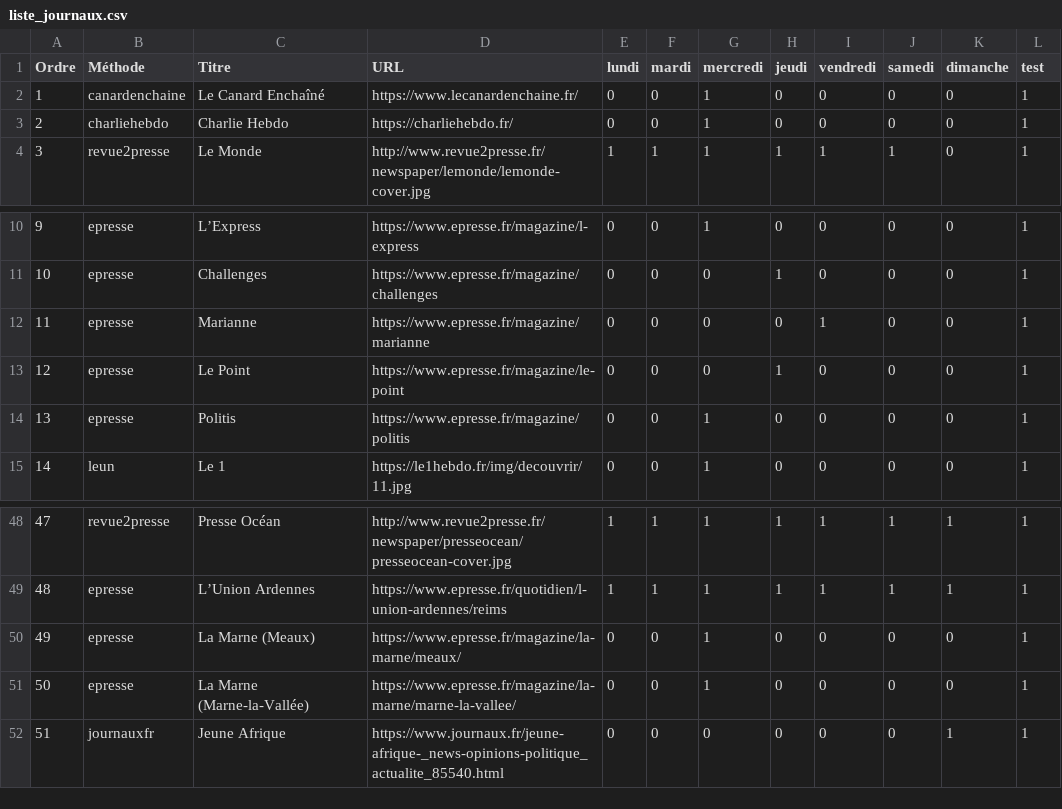
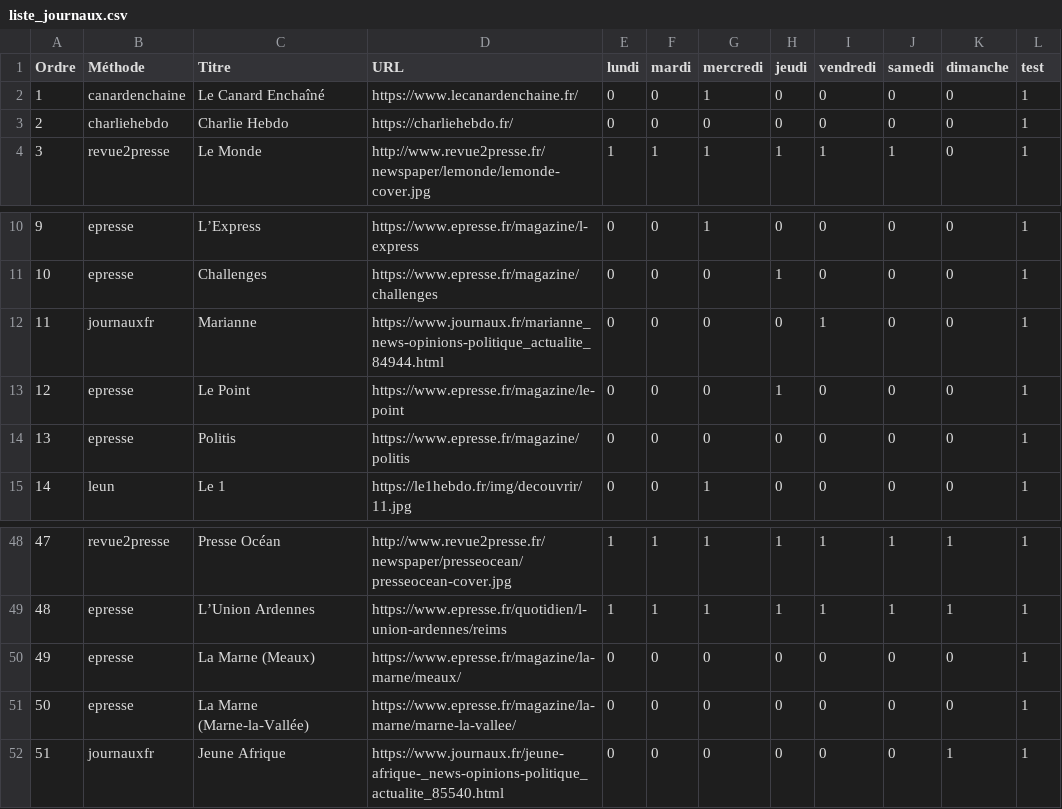
Before and after one commit to dbeley/scrap_revuedepresse, a CSV file: scrap_revuedepresse/liste_journaux.csv, drawn as a sheet; only a part is shown, gaps mark what is left out.

Commit message:
changement liste_journaux.csv

```diff
--- a/scrap_revuedepresse/liste_journaux.csv
+++ b/scrap_revuedepresse/liste_journaux.csv
@@ -2,3 +2,3 @@ Ordre,Méthode,Titre,URL,lundi,mardi,mercredi,jeudi,vendredi,samedi,dimanche,tes
 1,canardenchaine,Le Canard Enchaîné,https://www.lecanardenchaine.fr/,0,0,1,0,0,0,0,1
-2,charliehebdo,Charlie Hebdo,https://charliehebdo.fr/,0,0,1,0,0,0,0,1
+2,charliehebdo,Charlie Hebdo,https://charliehebdo.fr/,0,0,0,0,0,0,0,1
 3,revue2presse,Le Monde,http://www.revue2presse.fr/newspaper/lemonde/lemonde-cover.jpg,1,1,1,1,1,1,0,1
@@ -11,5 +11,5 @@ Ordre,Méthode,Titre,URL,lundi,mardi,mercredi,jeudi,vendredi,samedi,dimanche,tes
 10,epresse,Challenges,https://www.epresse.fr/magazine/challenges,0,0,0,1,0,0,0,1
-11,epresse,Marianne,https://www.epresse.fr/magazine/marianne,0,0,0,0,1,0,0,1
+11,journauxfr,Marianne,https://www.journaux.fr/marianne_news-opinions-politique_actualite_84944.html,0,0,0,0,1,0,0,1
 12,epresse,Le Point,https://www.epresse.fr/magazine/le-point,0,0,0,1,0,0,0,1
-13,epresse,Politis,https://www.epresse.fr/magazine/politis,0,0,1,0,0,0,0,1
+13,epresse,Politis,https://www.epresse.fr/magazine/politis,0,0,0,0,0,0,0,1
 14,leun,Le 1,https://le1hebdo.fr/img/decouvrir/11.jpg,0,0,1,0,0,0,0,1
@@ -49,4 +49,4 @@ Ordre,Méthode,Titre,URL,lundi,mardi,mercredi,jeudi,vendredi,samedi,dimanche,tes
 48,epresse,L’Union Ardennes,https://www.epresse.fr/quotidien/l-union-ardennes/reims,1,1,1,1,1,1,1,1
-49,epresse,La Marne (Meaux),https://www.epresse.fr/magazine/la-marne/meaux/,0,0,1,0,0,0,0,1
-50,epresse,La Marne (Marne-la-Vallée),https://www.epresse.fr/magazine/la-marne/marne-la-vallee/,0,0,1,0,0,0,0,1
+49,epresse,La Marne (Meaux),https://www.epresse.fr/magazine/la-marne/meaux/,0,0,0,0,0,0,0,1
+50,epresse,La Marne (Marne-la-Vallée),https://www.epresse.fr/magazine/la-marne/marne-la-vallee/,0,0,0,0,0,0,0,1
 51,journauxfr,Jeune Afrique,https://www.journaux.fr/jeune-afrique-_news-opinions-politique_actualite_85540.html,0,0,0,0,0,0,1,1
```
